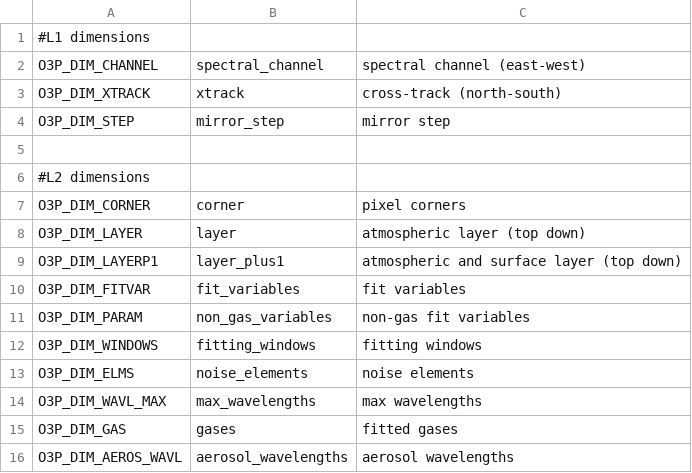
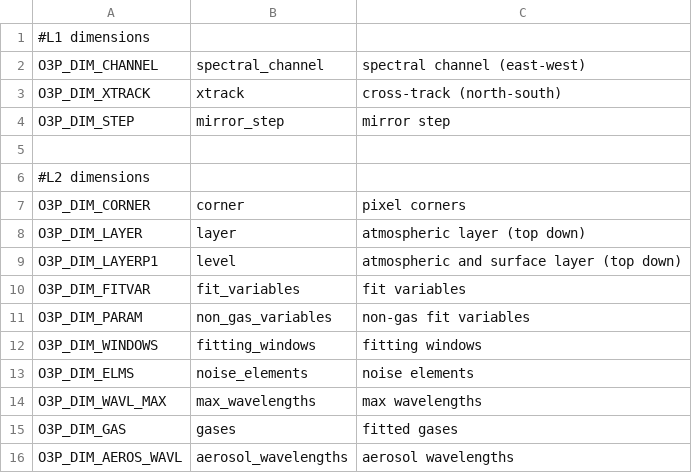
Before and after one commit to Smithsonian/tempo_sdpc, a CSV file: L1_o3_profile/src/o3p_names_dim.csv, drawn as a sheet.

```diff
--- a/L1_o3_profile/src/o3p_names_dim.csv
+++ b/L1_o3_profile/src/o3p_names_dim.csv
@@ -8,3 +8,3 @@ O3P_DIM_CORNER, "corner", "pixel corners"
 O3P_DIM_LAYER, "layer", "atmospheric layer (top down)"
-O3P_DIM_LAYERP1, "layer_plus1", "atmospheric and surface layer (top down)"
+O3P_DIM_LAYERP1, "level", "atmospheric and surface layer (top down)"
 O3P_DIM_FITVAR, "fit_variables", "fit variables"
```
Also changed, not shown: L1_o3_profile/src/o3p_names_var.csv, 2 other files.
